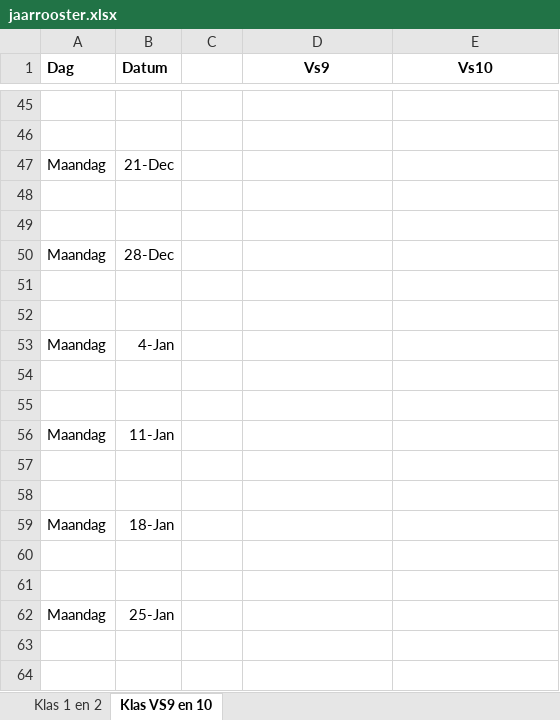
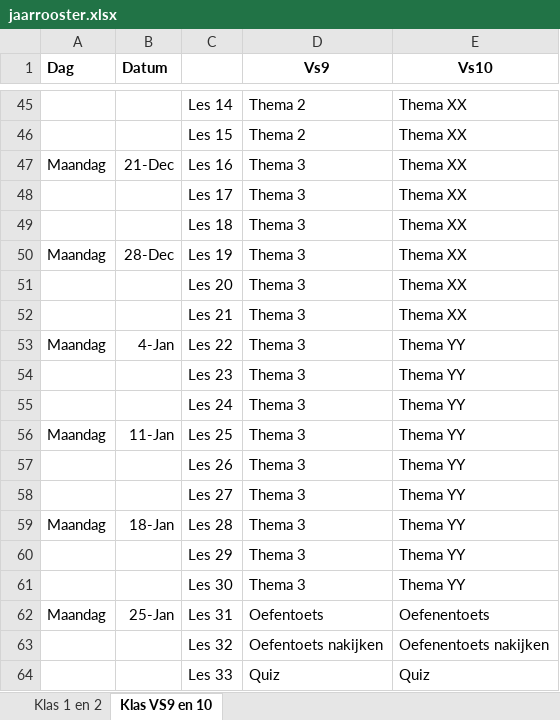
Before and after one commit to jacj-dev/weekplanner, an Excel workbook: data/jaarrooster.xlsx, sheet Klas VS9 en 10, drawn as a sheet; only a part is shown, gaps mark what is left out; values as stored, in another font and other column widths than the file's, no borders; the diff covers the shown part only; the diff names each change by its address in the sheet, - before the commit and + after, or states it on an @@ line.

```diff
--- a/data/jaarrooster.xlsx (sheet Klas VS9 en 10)
+++ b/data/jaarrooster.xlsx (sheet Klas VS9 en 10)
-row 45: (empty)
+row 45:  |  | Les 14 | Thema 2 | Thema XX
-row 46: (empty)
+row 46:  |  | Les 15 | Thema 2 | Thema XX
-C47: (empty)
+C47: Les 16
-D47 (Vs9): (empty)
+D47 (Vs9): Thema 3
-E47 (Vs10): (empty)
+E47 (Vs10): Thema XX
-row 48: (empty)
+row 48:  |  | Les 17 | Thema 3 | Thema XX
-row 49: (empty)
+row 49:  |  | Les 18 | Thema 3 | Thema XX
-C50: (empty)
+C50: Les 19
-D50 (Vs9): (empty)
+D50 (Vs9): Thema 3
-E50 (Vs10): (empty)
+E50 (Vs10): Thema XX
-row 51: (empty)
+row 51:  |  | Les 20 | Thema 3 | Thema XX
-row 52: (empty)
+row 52:  |  | Les 21 | Thema 3 | Thema XX
-C53: (empty)
+C53: Les 22
-D53 (Vs9): (empty)
+D53 (Vs9): Thema 3
-E53 (Vs10): (empty)
+E53 (Vs10): Thema YY
-row 54: (empty)
+row 54:  |  | Les 23 | Thema 3 | Thema YY
-row 55: (empty)
+row 55:  |  | Les 24 | Thema 3 | Thema YY
-C56: (empty)
+C56: Les 25
-D56 (Vs9): (empty)
+D56 (Vs9): Thema 3
-E56 (Vs10): (empty)
+E56 (Vs10): Thema YY
-row 57: (empty)
+row 57:  |  | Les 26 | Thema 3 | Thema YY
-row 58: (empty)
+row 58:  |  | Les 27 | Thema 3 | Thema YY
-C59: (empty)
+C59: Les 28
-D59 (Vs9): (empty)
+D59 (Vs9): Thema 3
-E59 (Vs10): (empty)
+E59 (Vs10): Thema YY
-row 60: (empty)
+row 60:  |  | Les 29 | Thema 3 | Thema YY
-row 61: (empty)
+row 61:  |  | Les 30 | Thema 3 | Thema YY
-C62: (empty)
+C62: Les 31
-D62 (Vs9): (empty)
+D62 (Vs9): Oefentoets
-E62 (Vs10): (empty)
+E62 (Vs10): Oefenentoets
-row 63: (empty)
+row 63:  |  | Les 32 | Oefentoets nakijken | Oefenentoets nakijken
-row 64: (empty)
+row 64:  |  | Les 33 | Quiz | Quiz
```
Also changed, not shown: 2 added rows, 2 removed rows and 92 edited cells elsewhere in this sheet, sheet Klas 1 en 2, formulas that keep their value, 2 other files.
